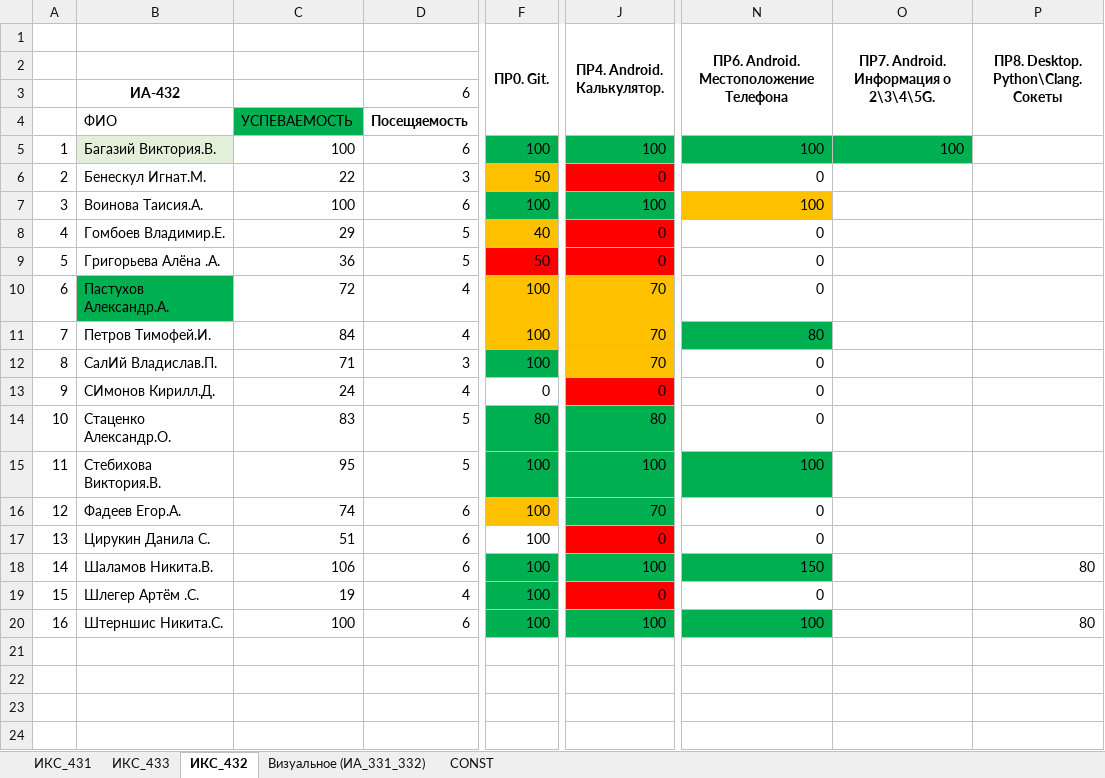
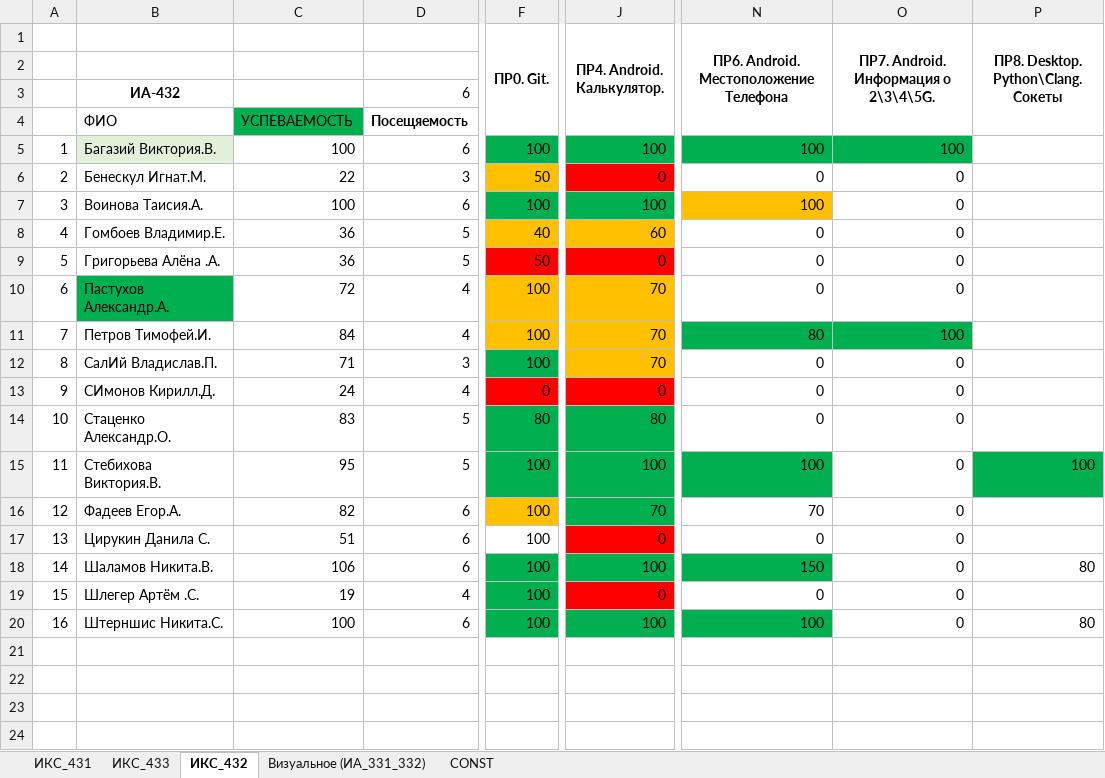
Before and after one commit to TelecomDep/notes, an Excel workbook: students/Студенты.xlsx, sheet ИКС_432, drawn as a sheet; only a part is shown, gaps mark what is left out; values as stored, in another font and other column widths than the file's, no borders; the diff covers the shown part only; the diff names each change by its address in the sheet, - before the commit and + after, or states it on an @@ line.

```diff
--- a/students/Студенты.xlsx (sheet ИКС_432)
+++ b/students/Студенты.xlsx (sheet ИКС_432)
-O6:O10: (empty)
+O6:O10: 0
-C8: 29
+C8: 36
-J8 (ПР4. Android. Калькулятор.): 0
+J8 (ПР4. Android. Калькулятор.): 60
-J8 fill: #FF0000
+J8 fill: #FFC000
-O11: (empty)
+O11: 100
-O11 fill: none
+O11 fill: #00B050
-O12:O20: (empty)
+O12:O20: 0
-F13 fill: none
+F13 fill: #FF0000
-P15: (empty)
+P15: 100
-P15 fill: none
+P15 fill: #00B050
-C16: 74
+C16: 82
-N16: 0
+N16: 70
```
Also changed, not shown: 17 edited cells and cell formats elsewhere in this sheet, sheet ИКС_431.
